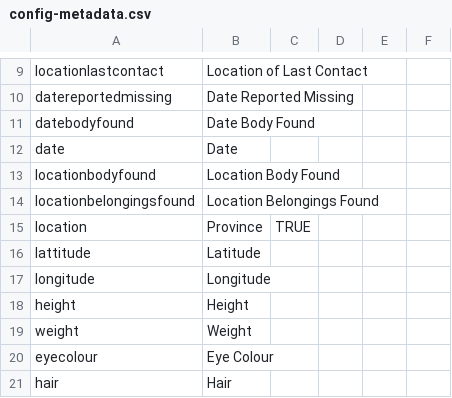
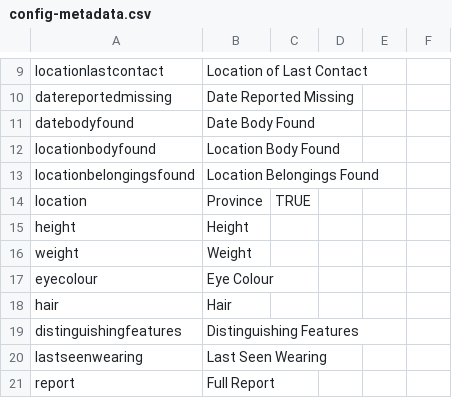
Before and after one commit to FoxfireUnsolved/public_site, a CSV file: _data/config-metadata.csv, drawn as a sheet; only a part is shown, gaps mark what is left out; the shorter side is filled out with more unchanged rows; the diff names each change by its address in the sheet, - before the commit and + after, or states it on an @@ line.

```diff
--- a/_data/config-metadata.csv
+++ b/_data/config-metadata.csv
-row 12: date | Date
-row 16: lattitude | Latitude
-row 17: longitude | Longitude
```
Also changed, not shown: 9 other files.
